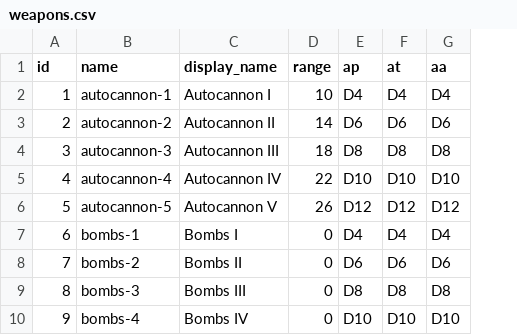
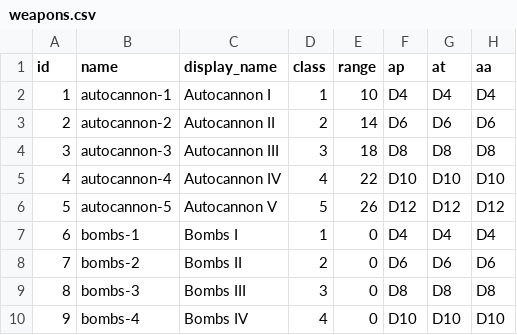
Before and after one commit to unstoppablecarl/polyversal-arsenal, a CSV file: source-data/weapons.csv, drawn as a sheet; only a part is shown; the diff names each change by its address in the sheet, - before the commit and + after, or states it on an @@ line.

Commit message:
fix server-side cost calculations

```diff
--- a/source-data/weapons.csv
+++ b/source-data/weapons.csv
+column D (class), rows 2-10: 1 | 2 | 3 | 4 | 5 | 1 | 2 | 3 | 4
```
Also changed, not shown: 7 other files.
